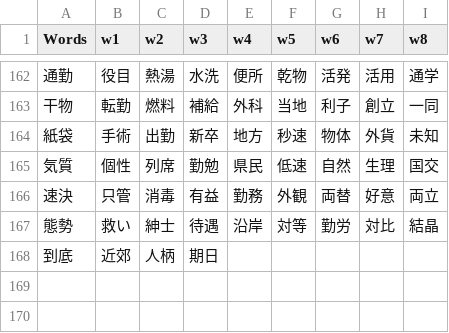
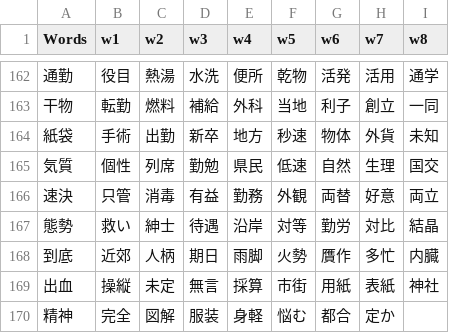
Before and after one commit to rexesian/nihongo, a CSV file: docs/rdata/Sheet 97-RNDMWV.csv, drawn as a sheet; only a part is shown, gaps mark what is left out.

```diff
--- a/docs/rdata/Sheet 97-RNDMWV.csv
+++ b/docs/rdata/Sheet 97-RNDMWV.csv
@@ -167,2 +167,4 @@ Words,w1,w2,w3,w4,w5,w6,w7,w8
 態勢,救い,紳士,待遇,沿岸,対等,勤労,対比,結晶
-到底,近郊,人柄,期日,,,,,
+到底,近郊,人柄,期日,雨脚,火勢,贋作,多忙,内臓
+出血,操縦,未定,無言,採算,市街,用紙,表紙,神社
+精神,完全,図解,服装,身軽,悩む,都合,定か,
```
Also changed, not shown: docs/rdata/Sheet 136-NAKNJS.csv, docs/rdata/Sheet 72-RDNG1.csv, 10 other files.
